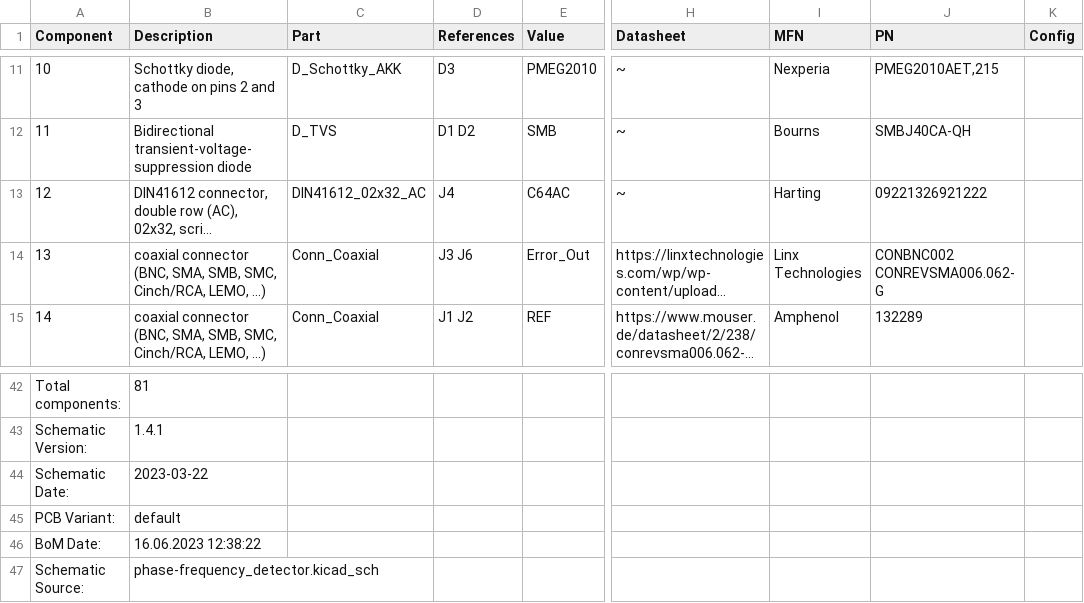
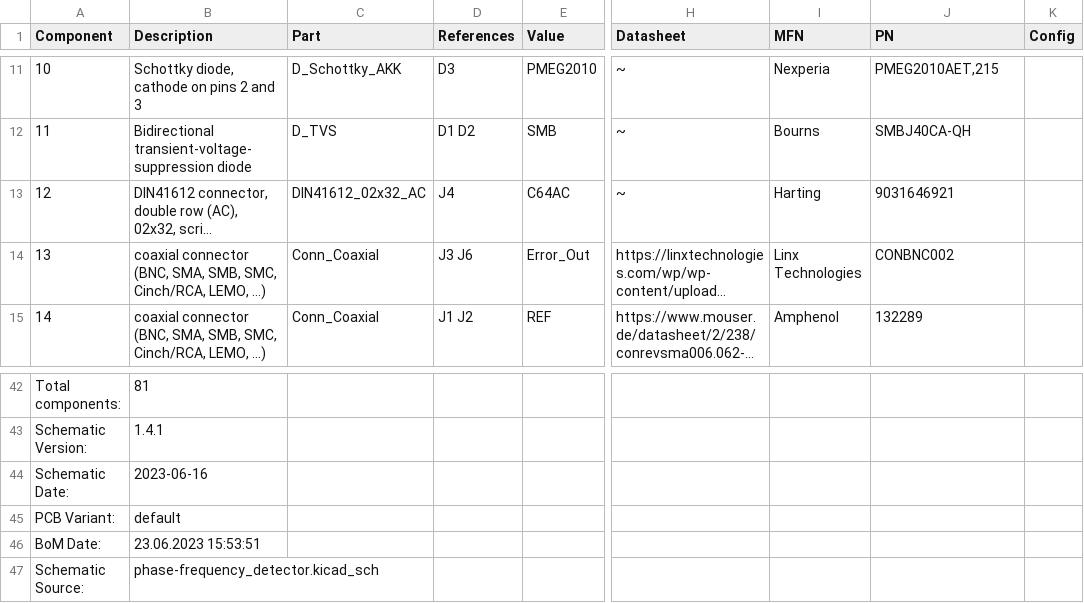
Before and after one commit to TU-Darmstadt-APQ/phase-frequency_detector, a CSV file: phase-frequency_detector_bom_1.4.1.csv, drawn as a sheet; only a part is shown, gaps mark what is left out; long unchanged cells end in …; the diff names each change by its address in the sheet, - before the commit and + after, or states it on an @@ line.

```diff
--- a/phase-frequency_detector_bom_1.4.1.csv
+++ b/phase-frequency_detector_bom_1.4.1.csv
-J13 (PN): 09221326921222
+J13 (PN): 9031646921
-J14 (PN): CONBNC002 CONREVSMA006.062-G
+J14 (PN): CONBNC002
-B44 (Description): 2023-03-22
+B44 (Description): 2023-06-16
-B46 (Description): 16.06.2023 12:38:22
+B46 (Description): 23.06.2023 15:53:51
```
Also changed, not shown: 2 other files.
